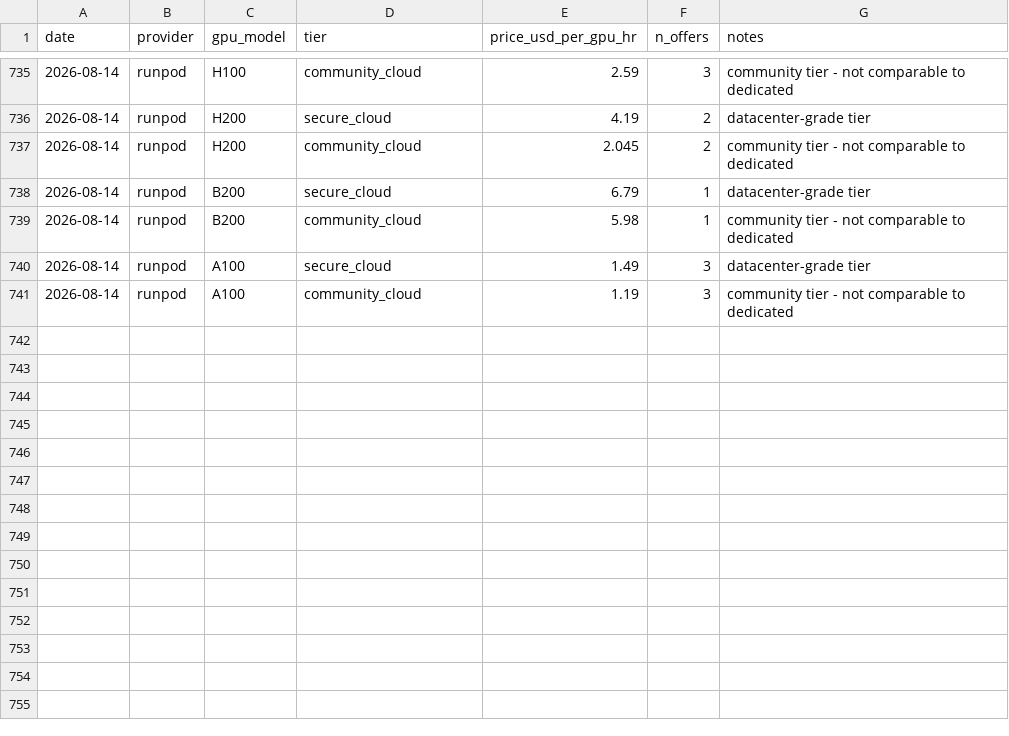
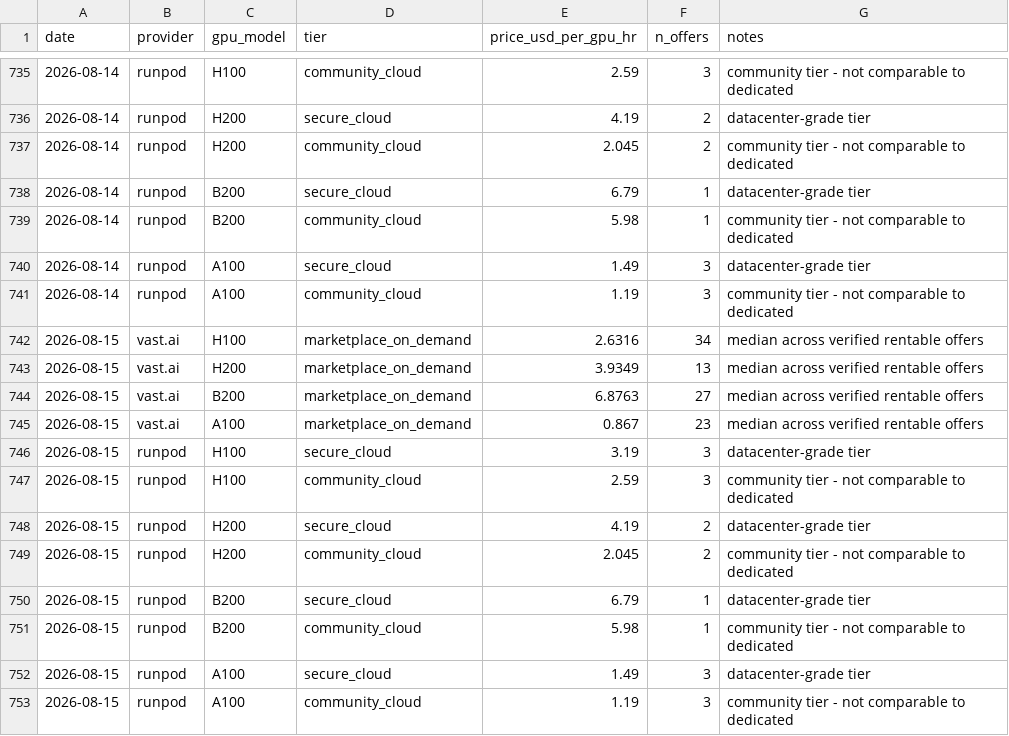
Before and after one commit to Zeno00-00/gpu-price-tracker, a CSV file: data/gpu_prices.csv, drawn as a sheet; only a part is shown, gaps mark what is left out.

```diff
--- a/data/gpu_prices.csv
+++ b/data/gpu_prices.csv
@@ -741 +741,13 @@ date,provider,gpu_model,tier,price_usd_per_gpu_hr,n_offers,notes
 2026-08-14,runpod,A100,community_cloud,1.19,3,community tier - not comparable to dedicated
+2026-08-15,vast.ai,H100,marketplace_on_demand,2.6316,34,median across verified rentable offers
+2026-08-15,vast.ai,H200,marketplace_on_demand,3.9349,13,median across verified rentable offers
+2026-08-15,vast.ai,B200,marketplace_on_demand,6.8763,27,median across verified rentable offers
+2026-08-15,vast.ai,A100,marketplace_on_demand,0.867,23,median across verified rentable offers
+2026-08-15,runpod,H100,secure_cloud,3.19,3,datacenter-grade tier
+2026-08-15,runpod,H100,community_cloud,2.59,3,community tier - not comparable to dedicated
+2026-08-15,runpod,H200,secure_cloud,4.19,2,datacenter-grade tier
+2026-08-15,runpod,H200,community_cloud,2.045,2,community tier - not comparable to dedicated
+2026-08-15,runpod,B200,secure_cloud,6.79,1,datacenter-grade tier
+2026-08-15,runpod,B200,community_cloud,5.98,1,community tier - not comparable to dedicated
+2026-08-15,runpod,A100,secure_cloud,1.49,3,datacenter-grade tier
+2026-08-15,runpod,A100,community_cloud,1.19,3,community tier - not comparable to dedicated
```
